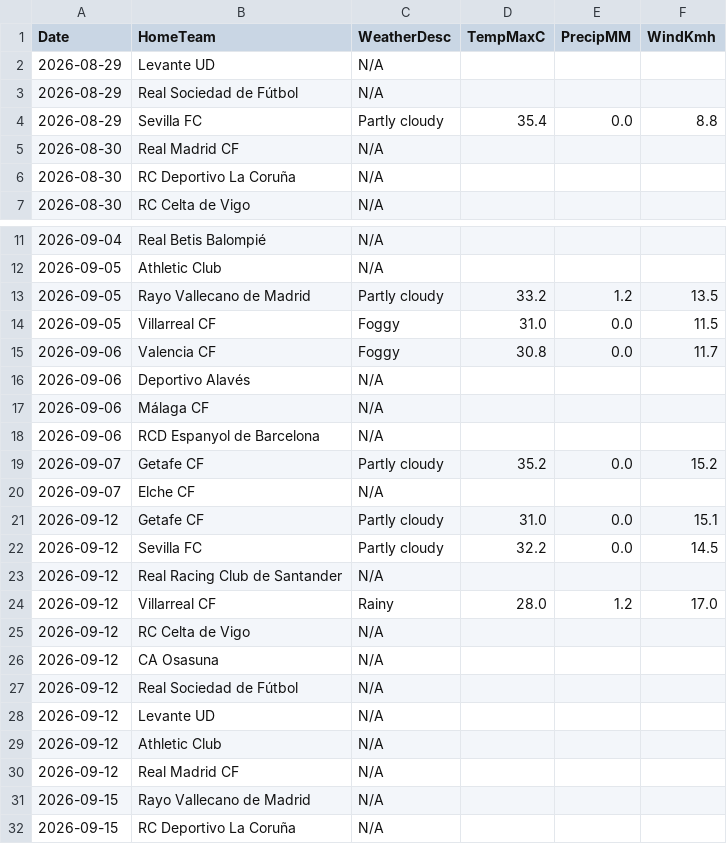
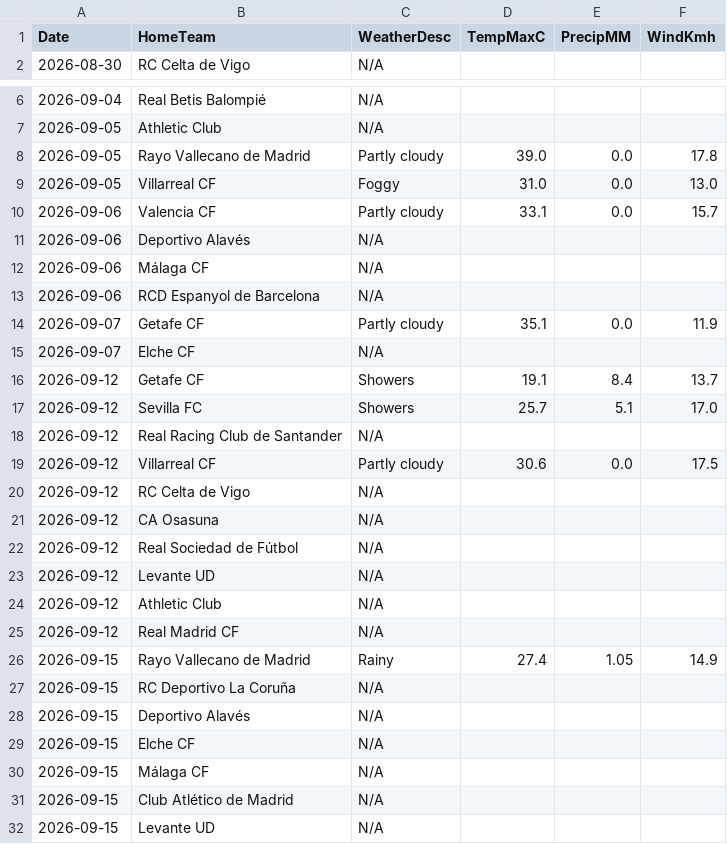
Before and after one commit to gmalbert/la-liga, a CSV file: data_files/raw/match_weather.csv, drawn as a sheet; only a part is shown, gaps mark what is left out; the shorter side is filled out with more unchanged rows.

```diff
--- a/data_files/raw/match_weather.csv
+++ b/data_files/raw/match_weather.csv
@@ -1,7 +1,2 @@
 Date,HomeTeam,WeatherDesc,TempMaxC,PrecipMM,WindKmh
-2026-08-29,Levante UD,N/A,,,
-2026-08-29,Real Sociedad de Fútbol,N/A,,,
-2026-08-29,Sevilla FC,Partly cloudy,35.4,0.0,8.8
-2026-08-30,Real Madrid CF,N/A,,,
-2026-08-30,RC Deportivo La Coruña,N/A,,,
 2026-08-30,RC Celta de Vigo,N/A,,,
@@ -12,5 +7,5 @@ Date,HomeTeam,WeatherDesc,TempMaxC,PrecipMM,WindKmh
 2026-09-05,Athletic Club,N/A,,,
-2026-09-05,Rayo Vallecano de Madrid,Partly cloudy,33.2,1.2,13.5
-2026-09-05,Villarreal CF,Foggy,31.0,0.0,11.5
-2026-09-06,Valencia CF,Foggy,30.8,0.0,11.7
+2026-09-05,Rayo Vallecano de Madrid,Partly cloudy,39.0,0.0,17.8
+2026-09-05,Villarreal CF,Foggy,31.0,0.0,13.0
+2026-09-06,Valencia CF,Partly cloudy,33.1,0.0,15.7
 2026-09-06,Deportivo Alavés,N/A,,,
@@ -18,8 +13,8 @@ Date,HomeTeam,WeatherDesc,TempMaxC,PrecipMM,WindKmh
 2026-09-06,RCD Espanyol de Barcelona,N/A,,,
-2026-09-07,Getafe CF,Partly cloudy,35.2,0.0,15.2
+2026-09-07,Getafe CF,Partly cloudy,35.1,0.0,11.9
 2026-09-07,Elche CF,N/A,,,
-2026-09-12,Getafe CF,Partly cloudy,31.0,0.0,15.1
-2026-09-12,Sevilla FC,Partly cloudy,32.2,0.0,14.5
+2026-09-12,Getafe CF,Showers,19.1,8.4,13.7
+2026-09-12,Sevilla FC,Showers,25.7,5.1,17.0
 2026-09-12,Real Racing Club de Santander,N/A,,,
-2026-09-12,Villarreal CF,Rainy,28.0,1.2,17.0
+2026-09-12,Villarreal CF,Partly cloudy,30.6,0.0,17.5
 2026-09-12,RC Celta de Vigo,N/A,,,
@@ -30,3 +25,3 @@ Date,HomeTeam,WeatherDesc,TempMaxC,PrecipMM,WindKmh
 2026-09-12,Real Madrid CF,N/A,,,
-2026-09-15,Rayo Vallecano de Madrid,N/A,,,
+2026-09-15,Rayo Vallecano de Madrid,Rainy,27.4,1.05,14.9
 2026-09-15,RC Deportivo La Coruña,N/A,,,
```
Also changed, not shown: data_files/raw/odds.csv, data_files/upcoming_fixtures.csv, 4 other files.
